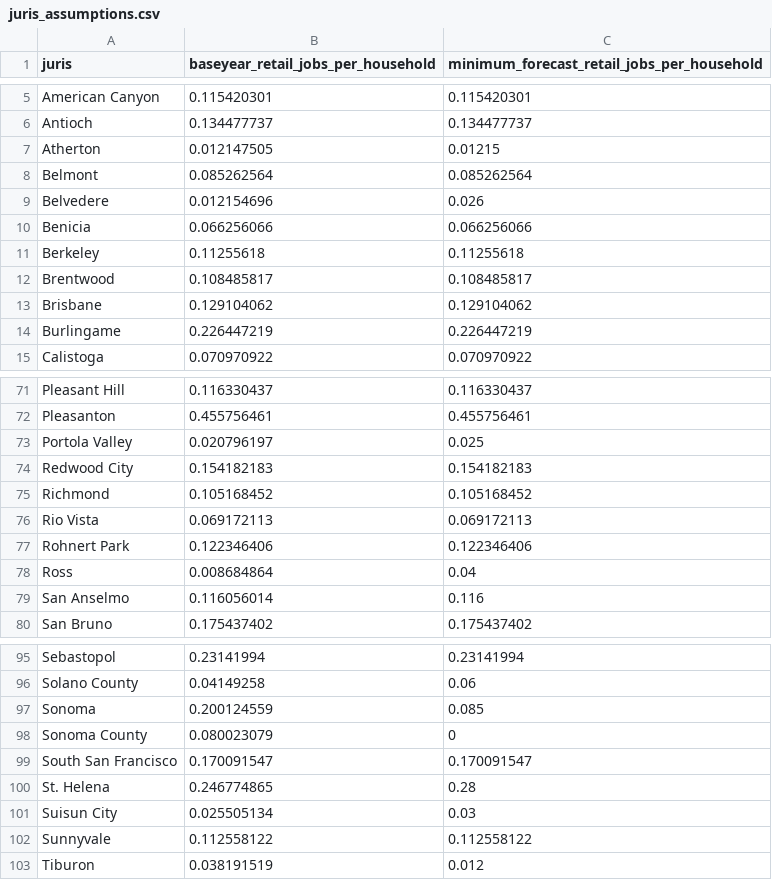
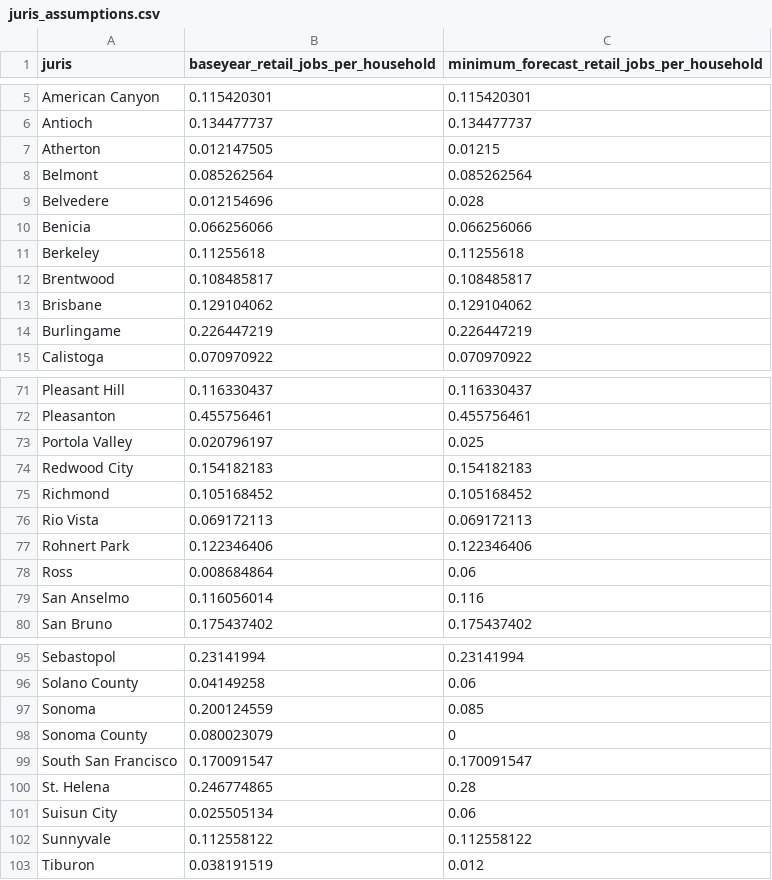
Before and after one commit to UDST/bayarea_urbansim, a CSV file: data/juris_assumptions.csv, drawn as a sheet; only a part is shown, gaps mark what is left out.

Commit message:
ch prop ratio

```diff
--- a/data/juris_assumptions.csv
+++ b/data/juris_assumptions.csv
@@ -8,3 +8,3 @@ Atherton,0.012147505,0.01215
 Belmont,0.085262564,0.085262564
-Belvedere,0.012154696,0.026
+Belvedere,0.012154696,0.028
 Benicia,0.066256066,0.066256066
@@ -77,3 +77,3 @@ Rio Vista,0.069172113,0.069172113
 Rohnert Park,0.122346406,0.122346406
-Ross,0.008684864,0.04
+Ross,0.008684864,0.06
 San Anselmo,0.116056014,0.116
@@ -100,3 +100,3 @@ South San Francisco,0.170091547,0.170091547
 St. Helena,0.246774865,0.28
-Suisun City,0.025505134,0.03
+Suisun City,0.025505134,0.06
 Sunnyvale,0.112558122,0.112558122
```
